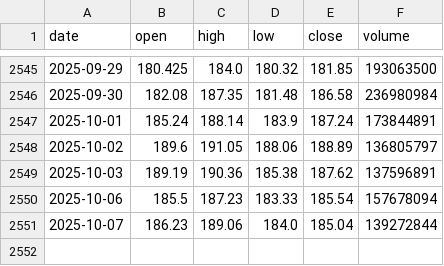
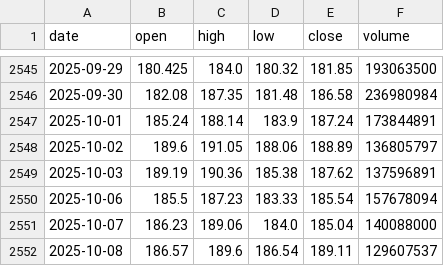
Before and after one commit to LukeGSW/AnalisiCiclica-NVDA, a CSV file: data/NVDA/historical_data.csv, drawn as a sheet; only a part is shown, gaps mark what is left out.

```diff
--- a/data/NVDA/historical_data.csv
+++ b/data/NVDA/historical_data.csv
@@ -2550,2 +2550,3 @@ date,open,high,low,close,volume
 2025-10-06,185.5,187.23,183.33,185.54,157678094
-2025-10-07,186.23,189.06,184.0,185.04,139272844
+2025-10-07,186.23,189.06,184.0,185.04,140088000
+2025-10-08,186.57,189.6,186.54,189.11,129607537
```
Also changed, not shown: data/NVDA/signals.csv, 3 other files.
